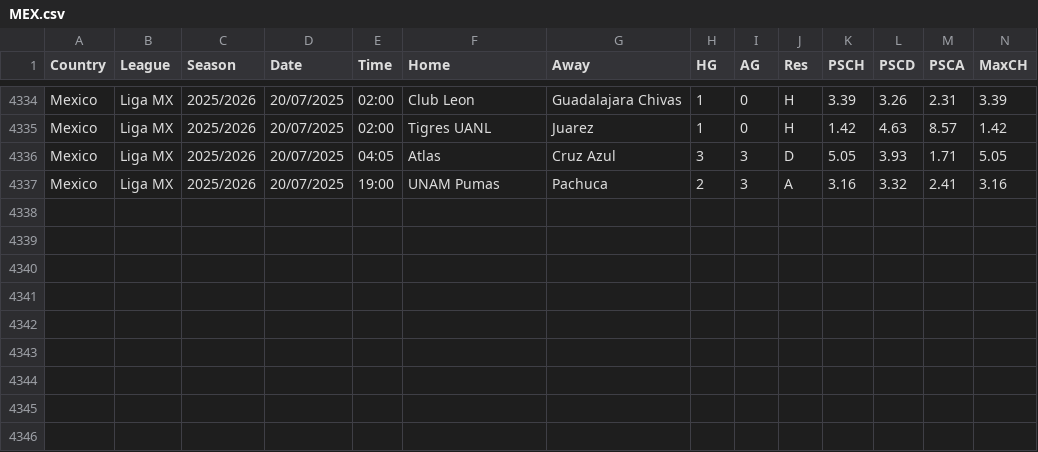
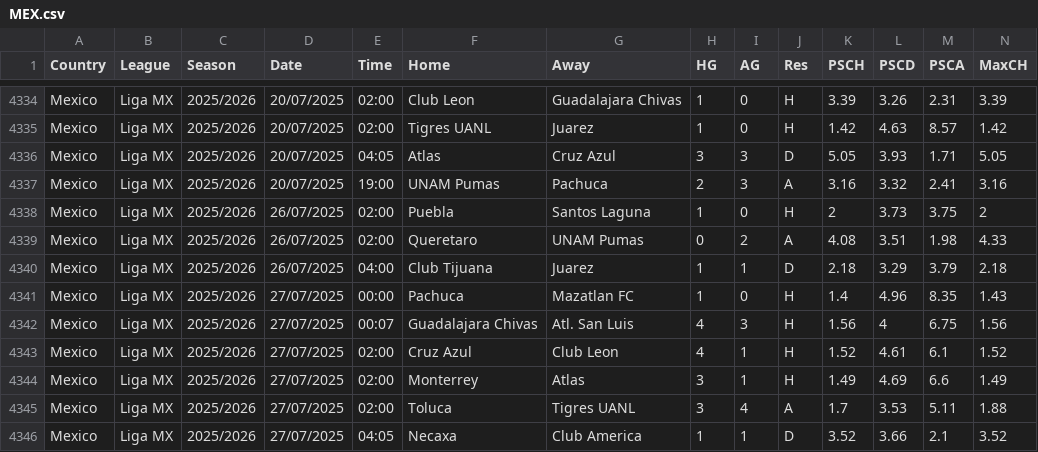
Before and after one commit to carlsLobato/futboard, a CSV file: data/MEX.csv, drawn as a sheet; only a part is shown, gaps mark what is left out; rows hold the shown columns only; the diff names each change by its address in the sheet, - before the commit and + after, or states it on an @@ line.

```diff
--- a/data/MEX.csv
+++ b/data/MEX.csv
+row 4338: Mexico | Liga MX | 2025/2026 | 26/07/2025 | 02:00 | Puebla | Santos Laguna | 1 | 0 | H | 2 | 3.73 | 3.75 | 2
+row 4339: Mexico | Liga MX | 2025/2026 | 26/07/2025 | 02:00 | Queretaro | UNAM Pumas | 0 | 2 | A | 4.08 | 3.51 | 1.98 | 4.33
+row 4340: Mexico | Liga MX | 2025/2026 | 26/07/2025 | 04:00 | Club Tijuana | Juarez | 1 | 1 | D | 2.18 | 3.29 | 3.79 | 2.18
+row 4341: Mexico | Liga MX | 2025/2026 | 27/07/2025 | 00:00 | Pachuca | Mazatlan FC | 1 | 0 | H | 1.4 | 4.96 | 8.35 | 1.43
+row 4342: Mexico | Liga MX | 2025/2026 | 27/07/2025 | 00:07 | Guadalajara Chivas | Atl. San Luis | 4 | 3 | H | 1.56 | 4 | 6.75 | 1.56
+row 4343: Mexico | Liga MX | 2025/2026 | 27/07/2025 | 02:00 | Cruz Azul | Club Leon | 4 | 1 | H | 1.52 | 4.61 | 6.1 | 1.52
+row 4344: Mexico | Liga MX | 2025/2026 | 27/07/2025 | 02:00 | Monterrey | Atlas | 3 | 1 | H | 1.49 | 4.69 | 6.6 | 1.49
+row 4345: Mexico | Liga MX | 2025/2026 | 27/07/2025 | 02:00 | Toluca | Tigres UANL | 3 | 4 | A | 1.7 | 3.53 | 5.11 | 1.88
+row 4346: Mexico | Liga MX | 2025/2026 | 27/07/2025 | 04:05 | Necaxa | Club America | 1 | 1 | D | 3.52 | 3.66 | 2.1 | 3.52
```
Also changed, not shown: 18 other files.
